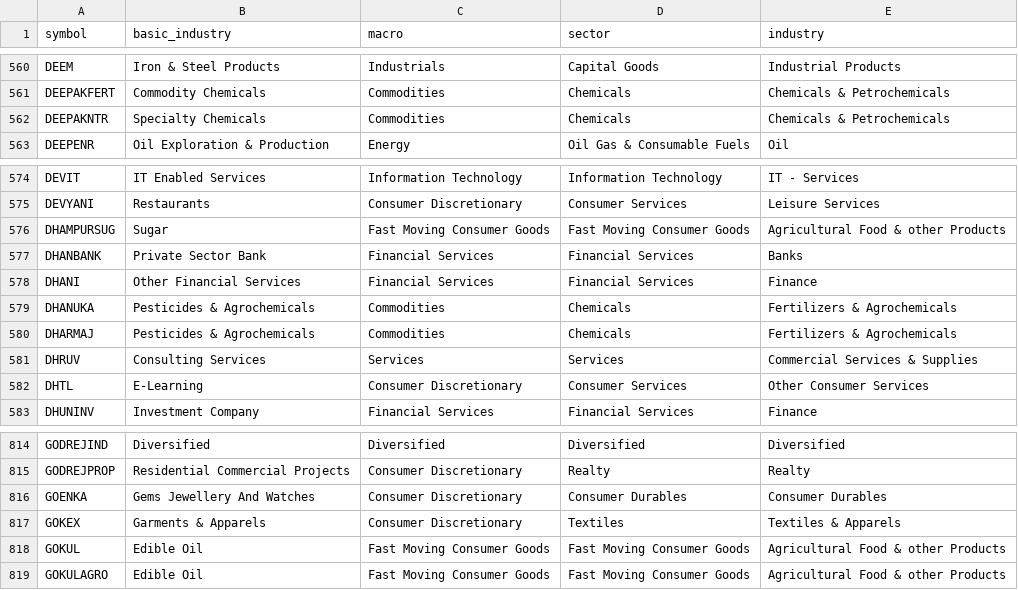
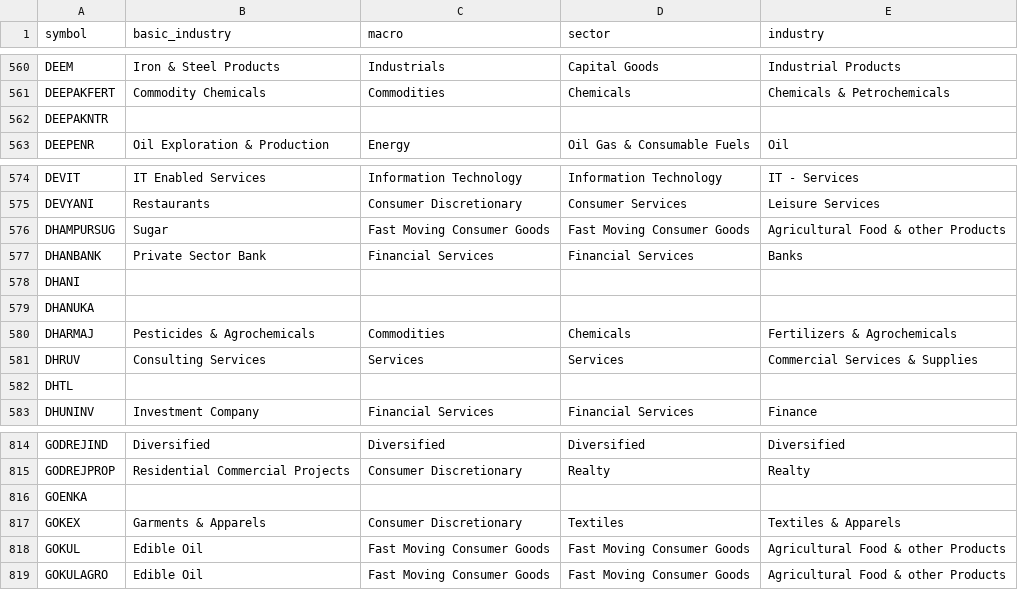
Before and after one commit to nikunjbaheti/NSE-Insider-Trading, a CSV file: stkdata.csv, drawn as a sheet; only a part is shown, gaps mark what is left out.

```diff
--- a/stkdata.csv
+++ b/stkdata.csv
@@ -561,3 +561,3 @@ DEEM,Iron & Steel Products,Industrials,Capital Goods,Industrial Products
 DEEPAKFERT,Commodity Chemicals,Commodities,Chemicals,Chemicals & Petrochemicals
-DEEPAKNTR,Specialty Chemicals,Commodities,Chemicals,Chemicals & Petrochemicals
+DEEPAKNTR,,,,
 DEEPENR,Oil Exploration & Production,Energy,Oil Gas & Consumable Fuels,Oil
@@ -577,7 +577,7 @@ DHAMPURSUG,Sugar,Fast Moving Consumer Goods,Fast Moving Consumer Goods,Agricultu
 DHANBANK,Private Sector Bank,Financial Services,Financial Services,Banks
-DHANI,Other Financial Services,Financial Services,Financial Services,Finance
-DHANUKA,Pesticides & Agrochemicals,Commodities,Chemicals,Fertilizers & Agrochemicals
+DHANI,,,,
+DHANUKA,,,,
 DHARMAJ,Pesticides & Agrochemicals,Commodities,Chemicals,Fertilizers & Agrochemicals
 DHRUV,Consulting Services,Services,Services,Commercial Services & Supplies
-DHTL,E-Learning,Consumer Discretionary,Consumer Services,Other Consumer Services
+DHTL,,,,
 DHUNINV,Investment Company,Financial Services,Financial Services,Finance
@@ -815,3 +815,3 @@ GODREJIND,Diversified,Diversified,Diversified,Diversified
 GODREJPROP,Residential Commercial Projects,Consumer Discretionary,Realty,Realty
-GOENKA,Gems Jewellery And Watches,Consumer Discretionary,Consumer Durables,Consumer Durables
+GOENKA,,,,
 GOKEX,Garments & Apparels,Consumer Discretionary,Textiles,Textiles & Apparels
```
